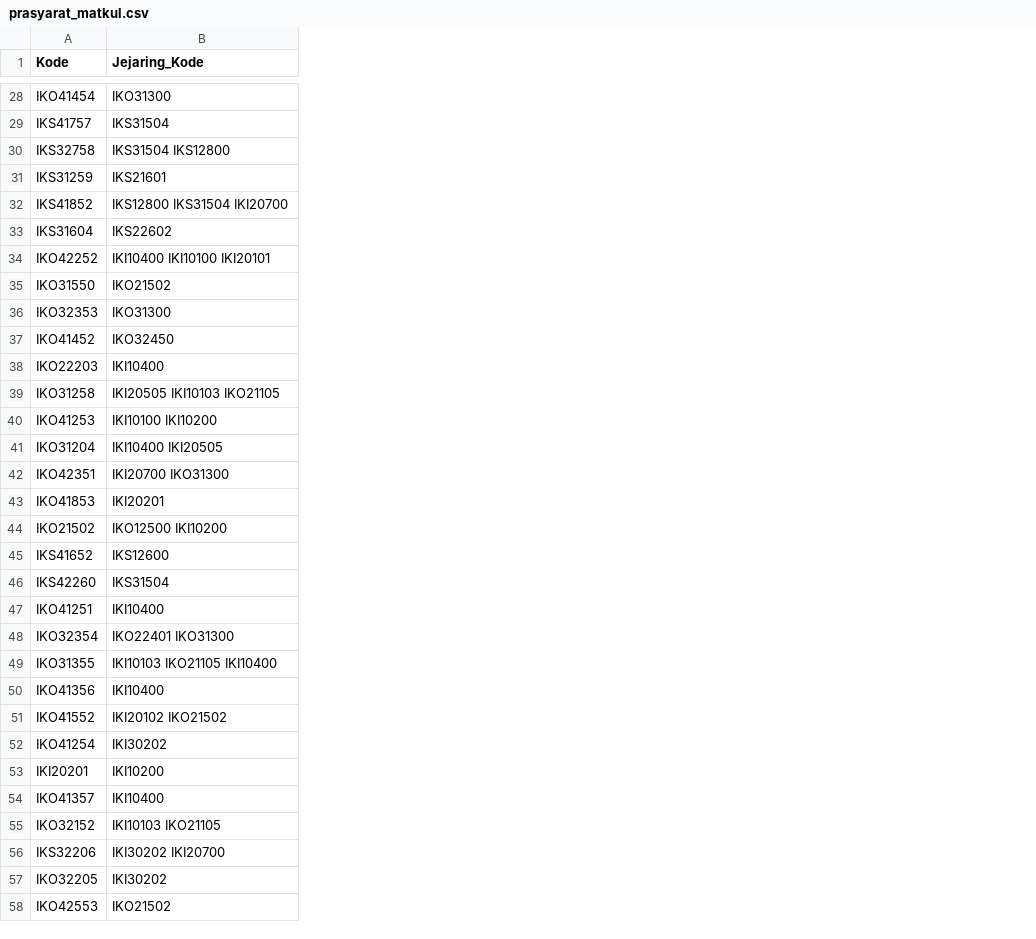
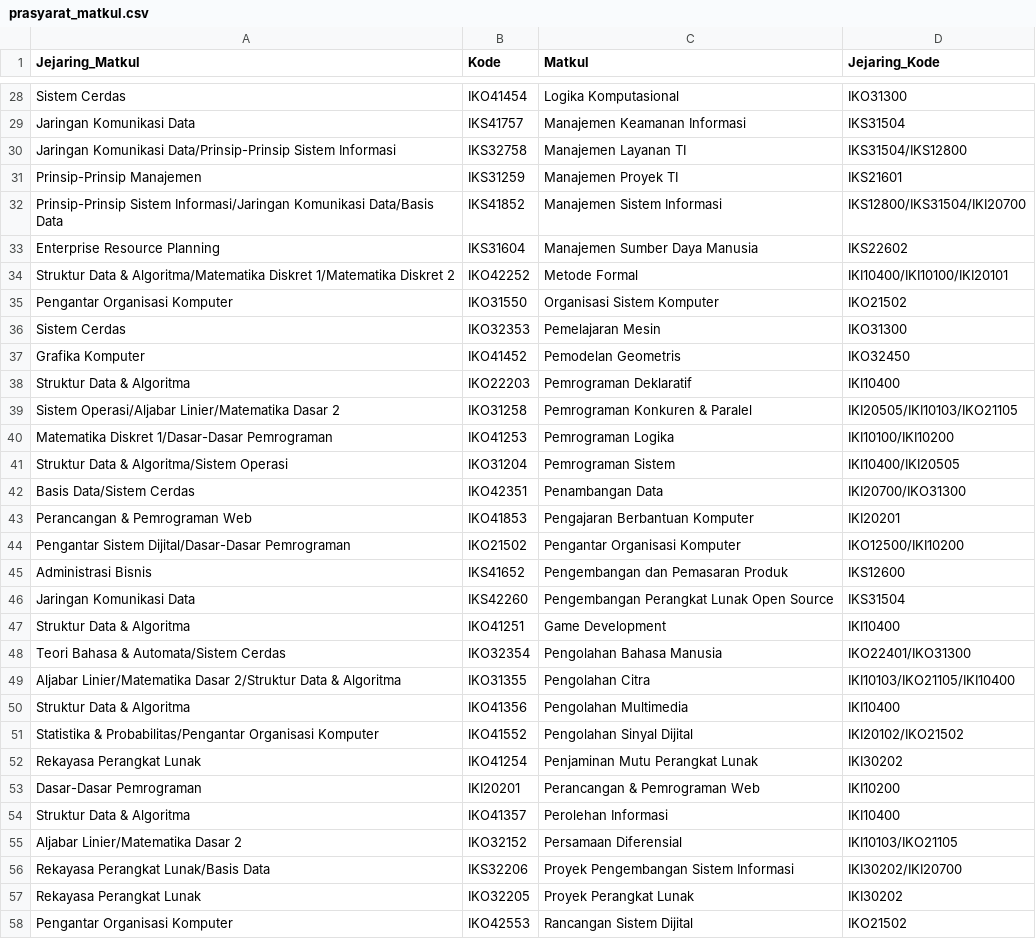
Before and after one commit to faizaladhitama/gpa-prediction, a CSV file: api/db/prasyarat_matkul.csv, drawn as a sheet; only a part is shown, gaps mark what is left out; addresses are those after the commit; the diff covers the shown part only; the diff names each change by its address in the sheet, - before the commit and + after, or states it on an @@ line.

```diff
--- a/api/db/prasyarat_matkul.csv
+++ b/api/db/prasyarat_matkul.csv
+column A (Jejaring_Matkul), rows 28-58: Sistem Cerdas | Jaringan Komunikasi Data | Jaringan Komunikasi Data/Prinsip-Prinsip Sistem Informasi | Prinsip-Prinsip Manajemen | Prinsip-Prinsip Sistem Informasi/Jaringan Komunikasi Data/Basis Data | Enterprise Resource Planning | Struktur Data & Algoritma/Matematika Diskret 1/Matematika Diskret 2 | Pengantar Organisasi Komputer | Sistem Cerdas | Grafika Komputer | Struktur Data & Algoritma | Sistem Operasi/Aljabar Linier/Matematika Dasar 2 | Matematika Diskret 1/Dasar-Dasar Pemrograman | Struktur Data & Algoritma/Sistem Operasi | Basis Data/Sistem Cerdas | Perancangan & Pemrograman Web | Pengantar Sistem Dijital/Dasar-Dasar Pemrograman | Administrasi Bisnis | Jaringan Komunikasi Data | Struktur Data & Algoritma | Teori Bahasa & Automata/Sistem Cerdas | Aljabar Linier/Matematika Dasar 2/Struktur Data & Algoritma | Struktur Data & Algoritma | Statistika & Probabilitas/Pengantar Organisasi Komputer | Rekayasa Perangkat Lunak | Dasar-Dasar Pemrograman | Struktur Data & Algoritma | Aljabar Linier/Matematika Dasar 2 | Rekayasa Perangkat Lunak/Basis Data | Rekayasa Perangkat Lunak | Pengantar Organisasi Komputer
+column C (Matkul), rows 28-58: Logika Komputasional | Manajemen Keamanan Informasi | Manajemen Layanan TI | Manajemen Proyek TI | Manajemen Sistem Informasi | Manajemen Sumber Daya Manusia | Metode Formal | Organisasi Sistem Komputer | Pemelajaran Mesin | Pemodelan Geometris | Pemrograman Deklaratif | Pemrograman Konkuren & Paralel | Pemrograman Logika | Pemrograman Sistem | Penambangan Data | Pengajaran Berbantuan Komputer | Pengantar Organisasi Komputer | Pengembangan dan Pemasaran Produk | Pengembangan Perangkat Lunak Open Source | Game Development | Pengolahan Bahasa Manusia | Pengolahan Citra | Pengolahan Multimedia | Pengolahan Sinyal Dijital | Penjaminan Mutu Perangkat Lunak | Perancangan & Pemrograman Web | Perolehan Informasi | Persamaan Diferensial | Proyek Pengembangan Sistem Informasi | Proyek Perangkat Lunak | Rancangan Sistem Dijital
-D30 (Jejaring_Kode): IKS31504 IKS12800
+D30 (Jejaring_Kode): IKS31504/IKS12800
-D32 (Jejaring_Kode): IKS12800 IKS31504 IKI20700
+D32 (Jejaring_Kode): IKS12800/IKS31504/IKI20700
-D34 (Jejaring_Kode): IKI10400 IKI10100 IKI20101
+D34 (Jejaring_Kode): IKI10400/IKI10100/IKI20101
-D39 (Jejaring_Kode): IKI20505 IKI10103 IKO21105
+D39 (Jejaring_Kode): IKI20505/IKI10103/IKO21105
-D40 (Jejaring_Kode): IKI10100 IKI10200
+D40 (Jejaring_Kode): IKI10100/IKI10200
-D41 (Jejaring_Kode): IKI10400 IKI20505
+D41 (Jejaring_Kode): IKI10400/IKI20505
-D42 (Jejaring_Kode): IKI20700 IKO31300
+D42 (Jejaring_Kode): IKI20700/IKO31300
-D44 (Jejaring_Kode): IKO12500 IKI10200
+D44 (Jejaring_Kode): IKO12500/IKI10200
-D48 (Jejaring_Kode): IKO22401 IKO31300
+D48 (Jejaring_Kode): IKO22401/IKO31300
-D49 (Jejaring_Kode): IKI10103 IKO21105 IKI10400
+D49 (Jejaring_Kode): IKI10103/IKO21105/IKI10400
-D51 (Jejaring_Kode): IKI20102 IKO21502
+D51 (Jejaring_Kode): IKI20102/IKO21502
-D55 (Jejaring_Kode): IKI10103 IKO21105
+D55 (Jejaring_Kode): IKI10103/IKO21105
-D56 (Jejaring_Kode): IKI30202 IKI20700
+D56 (Jejaring_Kode): IKI30202/IKI20700
```
Also changed, not shown: 20 edited cells elsewhere in this file.
